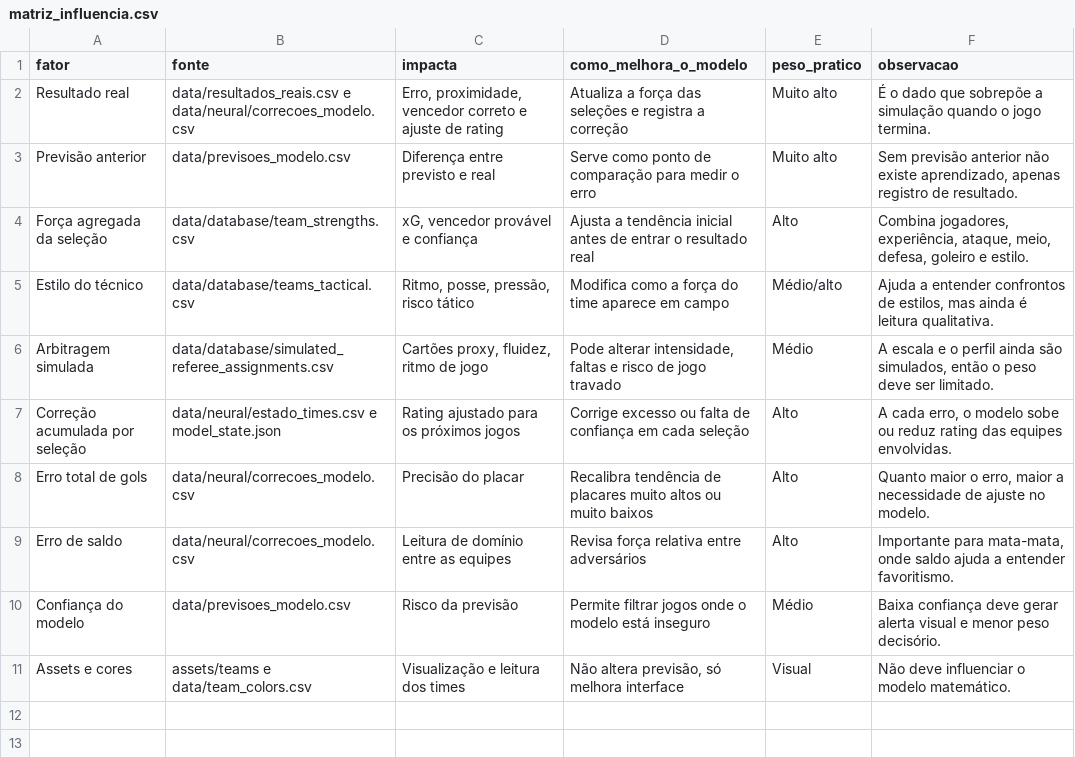
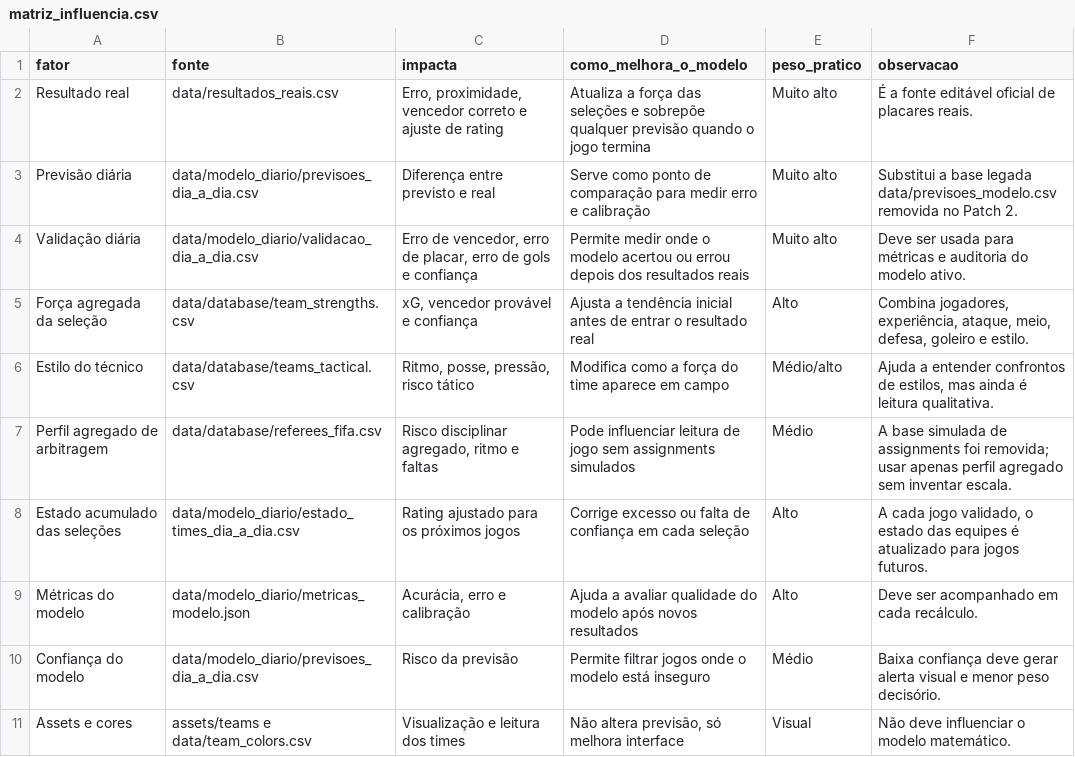
Before and after one commit to Lguirelli/tabela-copa, a CSV file: data/analise/matriz_influencia.csv, drawn as a sheet.

```diff
--- a/data/analise/matriz_influencia.csv
+++ b/data/analise/matriz_influencia.csv
@@ -1,11 +1,11 @@
 fator,fonte,impacta,como_melhora_o_modelo,peso_pratico,observacao
-Resultado real,data/resultados_reais.csv e data/neural/correcoes_modelo.csv,"Erro, proximidade, vencedor correto e ajuste de rating",Atualiza a força das seleções e registra a correção,Muito alto,É o dado que sobrepõe a simulação quando o jogo termina.
-Previsão anterior,data/previsoes_modelo.csv,Diferença entre previsto e real,Serve como ponto de comparação para medir o erro,Muito alto,"Sem previsão anterior não existe aprendizado, apenas registro de resultado."
+Resultado real,data/resultados_reais.csv,"Erro, proximidade, vencedor correto e ajuste de rating",Atualiza a força das seleções e sobrepõe qualquer previsão quando o jogo termina,Muito alto,É a fonte editável oficial de placares reais.
+Previsão diária,data/modelo_diario/previsoes_dia_a_dia.csv,Diferença entre previsto e real,Serve como ponto de comparação para medir erro e calibração,Muito alto,Substitui a base legada data/previsoes_modelo.csv removida no Patch 2.
+Validação diária,data/modelo_diario/validacao_dia_a_dia.csv,"Erro de vencedor, erro de placar, erro de gols e confiança",Permite medir onde o modelo acertou ou errou depois dos resultados reais,Muito alto,Deve ser usada para métricas e auditoria do modelo ativo.
 Força agregada da seleção,data/database/team_strengths.csv,"xG, vencedor provável e confiança",Ajusta a tendência inicial antes de entrar o resultado real,Alto,"Combina jogadores, experiência, ataque, meio, defesa, goleiro e estilo."
 Estilo do técnico,data/database/teams_tactical.csv,"Ritmo, posse, pressão, risco tático",Modifica como a força do time aparece em campo,Médio/alto,"Ajuda a entender confrontos de estilos, mas ainda é leitura qualitativa."
-Arbitragem simulada,data/database/simulated_referee_assignments.csv,"Cartões proxy, fluidez, ritmo de jogo","Pode alterar intensidade, faltas e risco de jogo travado",Médio,"A escala e o perfil ainda são simulados, então o peso deve ser limitado."
-Correção acumulada por seleção,data/neural/estado_times.csv e model_state.json,Rating ajustado para os próximos jogos,Corrige excesso ou falta de confiança em cada seleção,Alto,"A cada erro, o modelo sobe ou reduz rating das equipes envolvidas."
-Erro total de gols,data/neural/correcoes_modelo.csv,Precisão do placar,Recalibra tendência de placares muito altos ou muito baixos,Alto,"Quanto maior o erro, maior a necessidade de ajuste no modelo."
-Erro de saldo,data/neural/correcoes_modelo.csv,Leitura de domínio entre as equipes,Revisa força relativa entre adversários,Alto,"Importante para mata-mata, onde saldo ajuda a entender favoritismo."
-Confiança do modelo,data/previsoes_modelo.csv,Risco da previsão,Permite filtrar jogos onde o modelo está inseguro,Médio,Baixa confiança deve gerar alerta visual e menor peso decisório.
+Perfil agregado de arbitragem,data/database/referees_fifa.csv,"Risco disciplinar agregado, ritmo e faltas",Pode influenciar leitura de jogo sem assignments simulados,Médio,"A base simulada de assignments foi removida; usar apenas perfil agregado sem inventar escala."
+Estado acumulado das seleções,data/modelo_diario/estado_times_dia_a_dia.csv,Rating ajustado para os próximos jogos,Corrige excesso ou falta de confiança em cada seleção,Alto,"A cada jogo validado, o estado das equipes é atualizado para jogos futuros."
+Métricas do modelo,data/modelo_diario/metricas_modelo.json,"Acurácia, erro e calibração",Ajuda a avaliar qualidade do modelo após novos resultados,Alto,Deve ser acompanhado em cada recálculo.
+Confiança do modelo,data/modelo_diario/previsoes_dia_a_dia.csv,Risco da previsão,Permite filtrar jogos onde o modelo está inseguro,Médio,Baixa confiança deve gerar alerta visual e menor peso decisório.
 Assets e cores,assets/teams e data/team_colors.csv,Visualização e leitura dos times,"Não altera previsão, só melhora interface",Visual,Não deve influenciar o modelo matemático.
```
Also changed, not shown: data/database/matches.csv, data/matches.csv, 31 other files.
